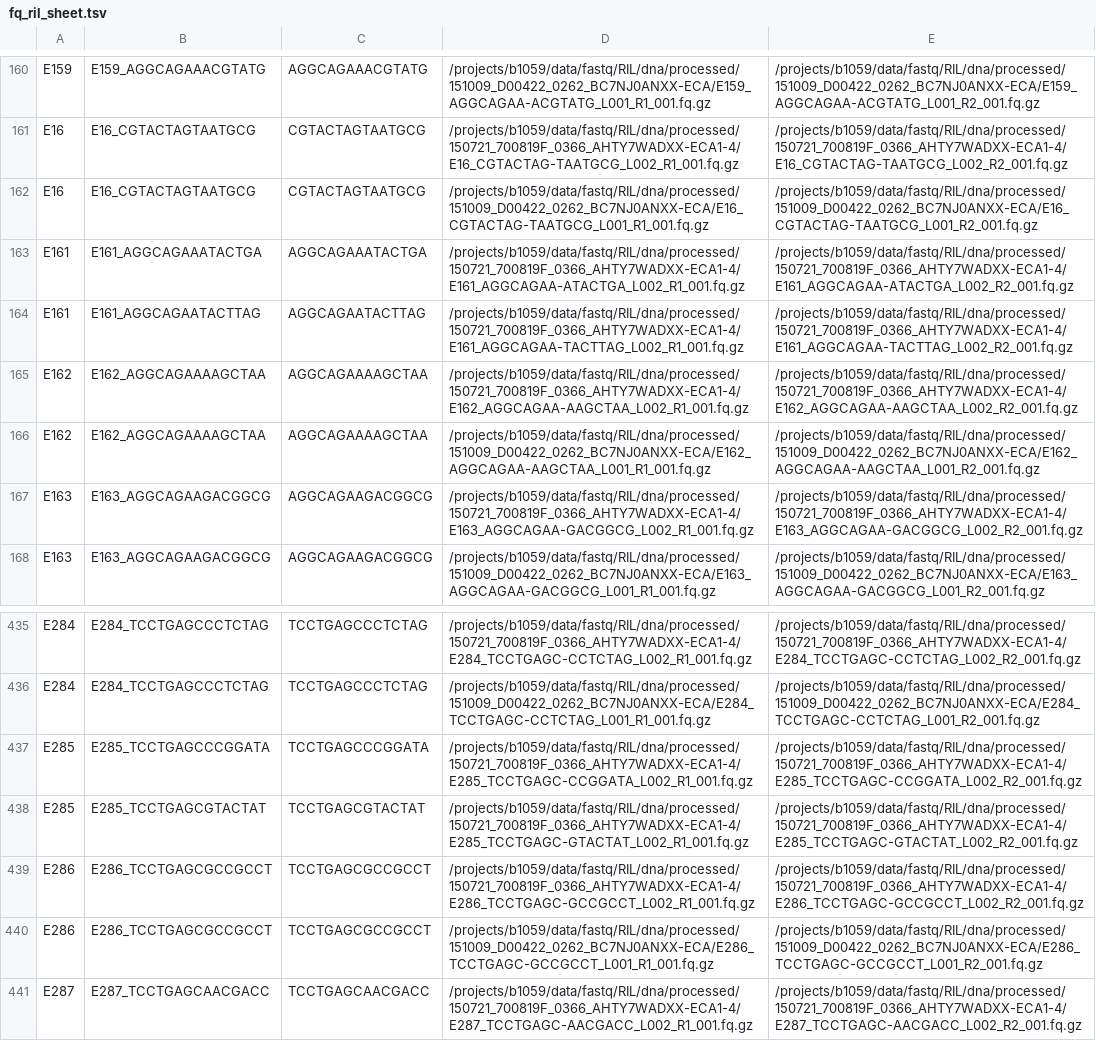
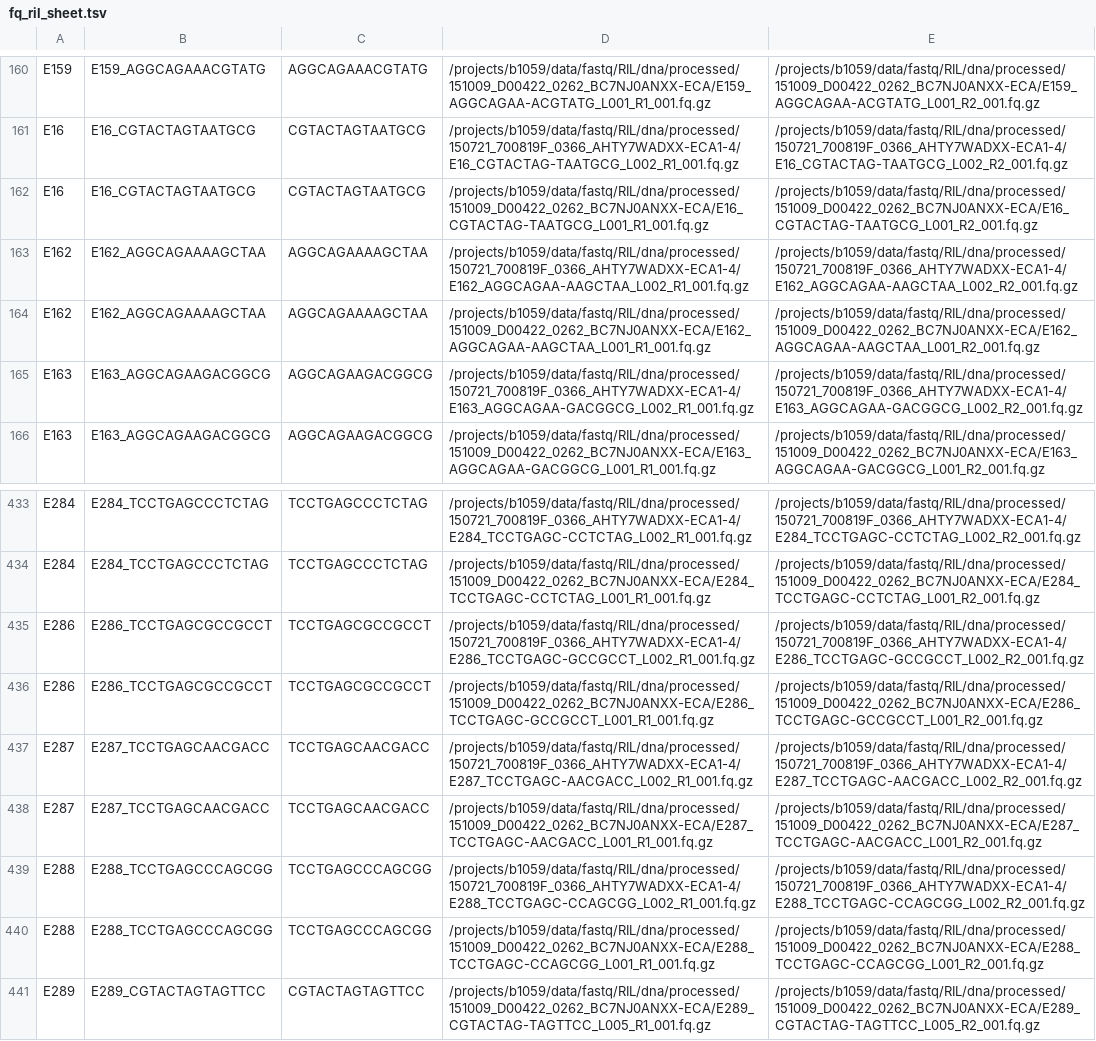
Before and after one commit to AndersenLab/ril-nf, a TSV file: fq_ril_sheet.tsv, drawn as a sheet; only a part is shown, gaps mark what is left out; the shorter side is filled out with more unchanged rows.

Commit message:
remove additional E161 and E285 seq data

```diff
--- a/fq_ril_sheet.tsv
+++ b/fq_ril_sheet.tsv
@@ -162,4 +162,2 @@ E16	E16_CGTACTAGTAATGCG	CGTACTAGTAATGCG	/projects/b1059/data/fastq/RIL/dna/proce
 E16	E16_CGTACTAGTAATGCG	CGTACTAGTAATGCG	/projects/b1059/data/fastq/RIL/dna/processed/151009_D00422_0262_BC7NJ0ANXX-ECA/E16_CGTACTAG-TAATGCG_L001_R1_001.fq.gz	/projects/b1059/data/fastq/RIL/dna/processed/151009_D00422_0262_BC7NJ0ANXX-ECA/E16_CGTACTAG-TAATGCG_L001_R2_001.fq.gz
-E161	E161_AGGCAGAAATACTGA	AGGCAGAAATACTGA	/projects/b1059/data/fastq/RIL/dna/processed/150721_700819F_0366_AHTY7WADXX-ECA1-4/E161_AGGCAGAA-ATACTGA_L002_R1_001.fq.gz	/projects/b1059/data/fastq/RIL/dna/processed/150721_700819F_0366_AHTY7WADXX-ECA1-4/E161_AGGCAGAA-ATACTGA_L002_R2_001.fq.gz
-E161	E161_AGGCAGAATACTTAG	AGGCAGAATACTTAG	/projects/b1059/data/fastq/RIL/dna/processed/150721_700819F_0366_AHTY7WADXX-ECA1-4/E161_AGGCAGAA-TACTTAG_L002_R1_001.fq.gz	/projects/b1059/data/fastq/RIL/dna/processed/150721_700819F_0366_AHTY7WADXX-ECA1-4/E161_AGGCAGAA-TACTTAG_L002_R2_001.fq.gz
 E162	E162_AGGCAGAAAAGCTAA	AGGCAGAAAAGCTAA	/projects/b1059/data/fastq/RIL/dna/processed/150721_700819F_0366_AHTY7WADXX-ECA1-4/E162_AGGCAGAA-AAGCTAA_L002_R1_001.fq.gz	/projects/b1059/data/fastq/RIL/dna/processed/150721_700819F_0366_AHTY7WADXX-ECA1-4/E162_AGGCAGAA-AAGCTAA_L002_R2_001.fq.gz
@@ -436,4 +434,2 @@ E284	E284_TCCTGAGCCCTCTAG	TCCTGAGCCCTCTAG	/projects/b1059/data/fastq/RIL/dna/pro
 E284	E284_TCCTGAGCCCTCTAG	TCCTGAGCCCTCTAG	/projects/b1059/data/fastq/RIL/dna/processed/151009_D00422_0262_BC7NJ0ANXX-ECA/E284_TCCTGAGC-CCTCTAG_L001_R1_001.fq.gz	/projects/b1059/data/fastq/RIL/dna/processed/151009_D00422_0262_BC7NJ0ANXX-ECA/E284_TCCTGAGC-CCTCTAG_L001_R2_001.fq.gz
-E285	E285_TCCTGAGCCCGGATA	TCCTGAGCCCGGATA	/projects/b1059/data/fastq/RIL/dna/processed/150721_700819F_0366_AHTY7WADXX-ECA1-4/E285_TCCTGAGC-CCGGATA_L002_R1_001.fq.gz	/projects/b1059/data/fastq/RIL/dna/processed/150721_700819F_0366_AHTY7WADXX-ECA1-4/E285_TCCTGAGC-CCGGATA_L002_R2_001.fq.gz
-E285	E285_TCCTGAGCGTACTAT	TCCTGAGCGTACTAT	/projects/b1059/data/fastq/RIL/dna/processed/150721_700819F_0366_AHTY7WADXX-ECA1-4/E285_TCCTGAGC-GTACTAT_L002_R1_001.fq.gz	/projects/b1059/data/fastq/RIL/dna/processed/150721_700819F_0366_AHTY7WADXX-ECA1-4/E285_TCCTGAGC-GTACTAT_L002_R2_001.fq.gz
 E286	E286_TCCTGAGCGCCGCCT	TCCTGAGCGCCGCCT	/projects/b1059/data/fastq/RIL/dna/processed/150721_700819F_0366_AHTY7WADXX-ECA1-4/E286_TCCTGAGC-GCCGCCT_L002_R1_001.fq.gz	/projects/b1059/data/fastq/RIL/dna/processed/150721_700819F_0366_AHTY7WADXX-ECA1-4/E286_TCCTGAGC-GCCGCCT_L002_R2_001.fq.gz
```
